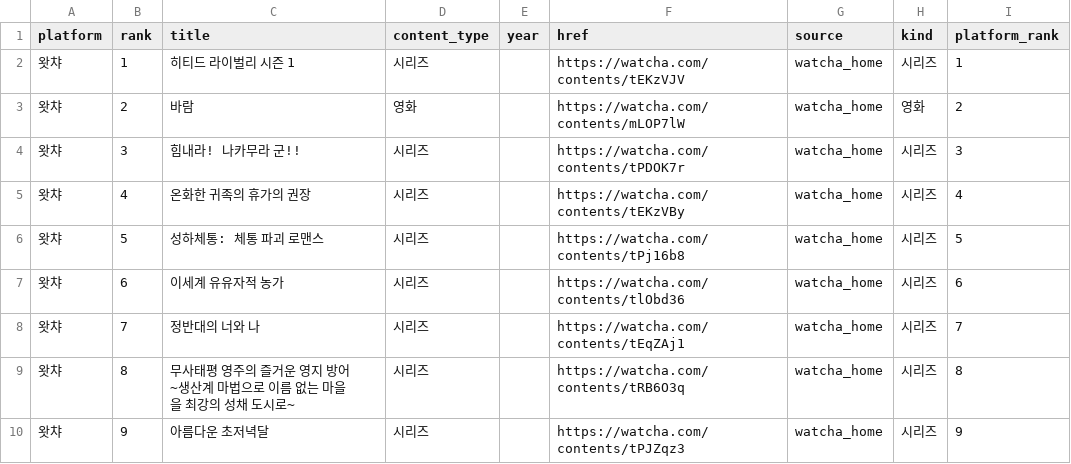
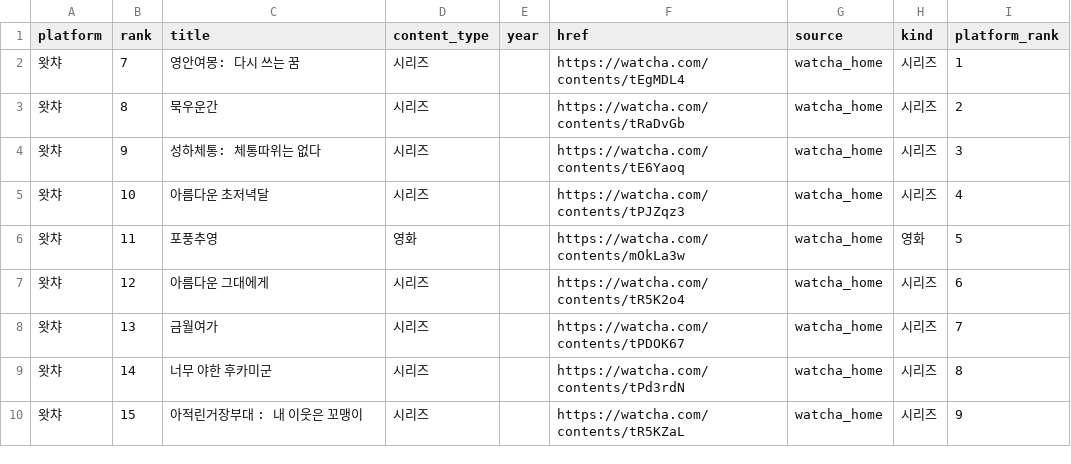
Before and after one commit to kelsey815/keljjang, a CSV file: data/ott.csv, drawn as a sheet; only a part is shown; the diff covers the shown part only.

```diff
--- a/data/ott.csv
+++ b/data/ott.csv
@@ -1,10 +1,10 @@
 platform,rank,title,content_type,year,href,source,kind,platform_rank
-왓챠,1,히티드 라이벌리 시즌 1,시리즈,,https://watcha.com/contents/tEKzVJV,watcha_home,시리즈,1
-왓챠,2,바람,영화,,https://watcha.com/contents/mLOP7lW,watcha_home,영화,2
-왓챠,3,힘내라! 나카무라 군!!,시리즈,,https://watcha.com/contents/tPDOK7r,watcha_home,시리즈,3
-왓챠,4,온화한 귀족의 휴가의 권장,시리즈,,https://watcha.com/contents/tEKzVBy,watcha_home,시리즈,4
-왓챠,5,성하체통: 체통 파괴 로맨스,시리즈,,https://watcha.com/contents/tPj16b8,watcha_home,시리즈,5
-왓챠,6,이세계 유유자적 농가,시리즈,,https://watcha.com/contents/tlObd36,watcha_home,시리즈,6
-왓챠,7,정반대의 너와 나,시리즈,,https://watcha.com/contents/tEqZAj1,watcha_home,시리즈,7
-왓챠,8,무사태평 영주의 즐거운 영지 방어 ~생산계 마법으로 이름 없는 마을을 최강의 성채 도시로~,시리즈,,https://watcha.com/contents/tRB6O3q,watcha_home,시리즈,8
-왓챠,9,아름다운 초저녁달,시리즈,,https://watcha.com/contents/tPJZqz3,watcha_home,시리즈,9
+왓챠,7,영안여몽: 다시 쓰는 꿈,시리즈,,https://watcha.com/contents/tEgMDL4,watcha_home,시리즈,1
+왓챠,8,묵우운간,시리즈,,https://watcha.com/contents/tRaDvGb,watcha_home,시리즈,2
+왓챠,9,성하체통: 체통따위는 없다,시리즈,,https://watcha.com/contents/tE6Yaoq,watcha_home,시리즈,3
+왓챠,10,아름다운 초저녁달,시리즈,,https://watcha.com/contents/tPJZqz3,watcha_home,시리즈,4
+왓챠,11,포풍추영,영화,,https://watcha.com/contents/mOkLa3w,watcha_home,영화,5
+왓챠,12,아름다운 그대에게,시리즈,,https://watcha.com/contents/tR5K2o4,watcha_home,시리즈,6
+왓챠,13,금월여가,시리즈,,https://watcha.com/contents/tPDOK67,watcha_home,시리즈,7
+왓챠,14,너무 야한 후카미군,시리즈,,https://watcha.com/contents/tPd3rdN,watcha_home,시리즈,8
+왓챠,15,아적린거장부대 : 내 이웃은 꼬맹이,시리즈,,https://watcha.com/contents/tR5KZaL,watcha_home,시리즈,9
```
Also changed, not shown: 3 added rows and 6 edited cells elsewhere in this file, data/movies.csv, data/series.csv, 4 other files.
